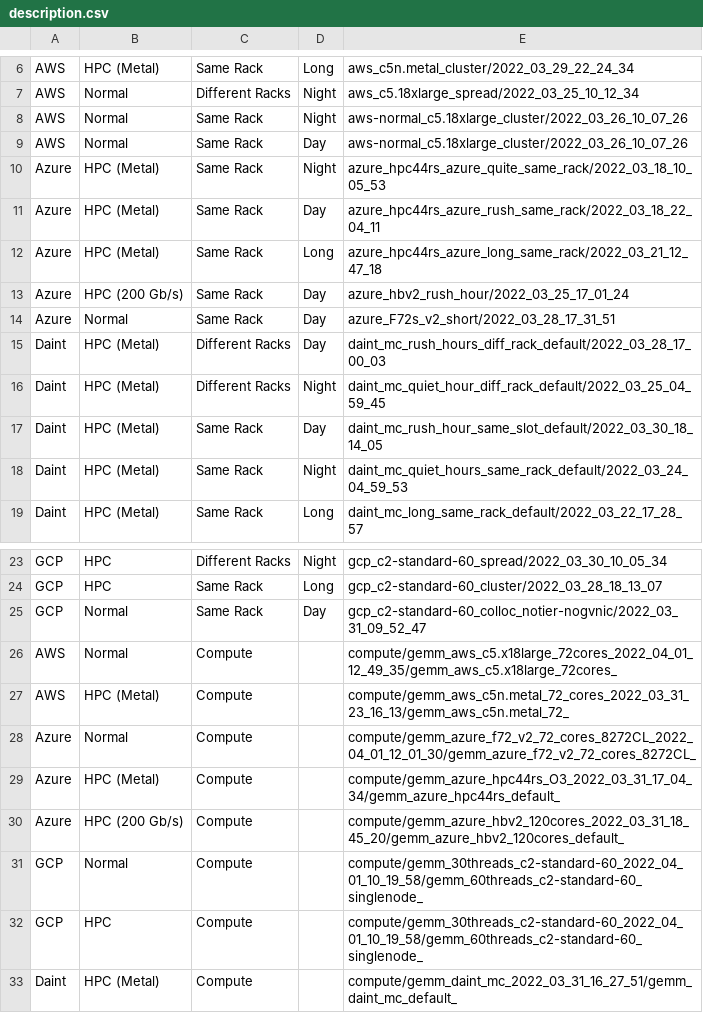
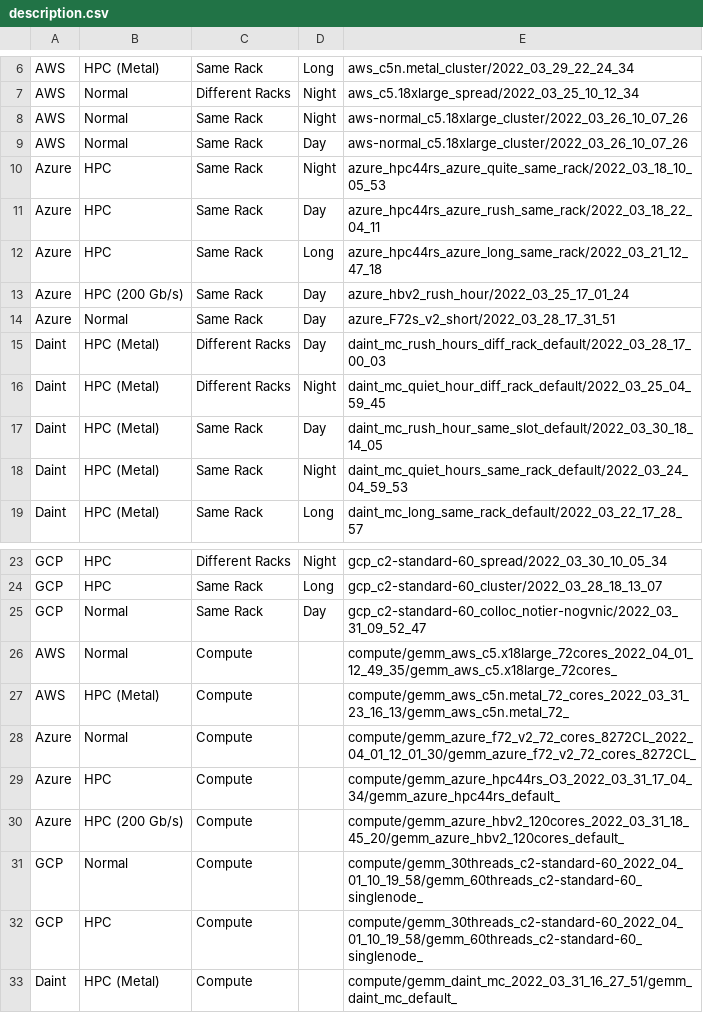
Before and after one commit to DanieleDeSensi/cloud_noise_data, a CSV file: description.csv, drawn as a sheet; only a part is shown, gaps mark what is left out.

Commit message:
[FIX] Changed descriptor for Azure Metal->Non-metal.

```diff
--- a/description.csv
+++ b/description.csv
@@ -9,5 +9,5 @@ AWS,Normal,Same Rack,Night,aws-normal_c5.18xlarge_cluster/2022_03_26_10_07_26
 AWS,Normal,Same Rack,Day,aws-normal_c5.18xlarge_cluster/2022_03_26_10_07_26
-Azure,HPC (Metal),Same Rack,Night,azure_hpc44rs_azure_quite_same_rack/2022_03_18_10_05_53
-Azure,HPC (Metal),Same Rack,Day,azure_hpc44rs_azure_rush_same_rack/2022_03_18_22_04_11
-Azure,HPC (Metal),Same Rack,Long,azure_hpc44rs_azure_long_same_rack/2022_03_21_12_47_18
+Azure,HPC,Same Rack,Night,azure_hpc44rs_azure_quite_same_rack/2022_03_18_10_05_53
+Azure,HPC,Same Rack,Day,azure_hpc44rs_azure_rush_same_rack/2022_03_18_22_04_11
+Azure,HPC,Same Rack,Long,azure_hpc44rs_azure_long_same_rack/2022_03_21_12_47_18
 Azure,HPC (200 Gb/s),Same Rack,Day,azure_hbv2_rush_hour/2022_03_25_17_01_24
@@ -28,3 +28,3 @@ AWS,HPC (Metal),Compute,,compute/gemm_aws_c5n.metal_72_cores_2022_03_31_23_16_13
 Azure,Normal,Compute,,compute/gemm_azure_f72_v2_72_cores_8272CL_2022_04_01_12_01_30/gemm_azure_f72_v2_72_cores_8272CL_
-Azure,HPC (Metal),Compute,,compute/gemm_azure_hpc44rs_O3_2022_03_31_17_04_34/gemm_azure_hpc44rs_default_
+Azure,HPC,Compute,,compute/gemm_azure_hpc44rs_O3_2022_03_31_17_04_34/gemm_azure_hpc44rs_default_
 Azure,HPC (200 Gb/s),Compute,,compute/gemm_azure_hbv2_120cores_2022_03_31_18_45_20/gemm_azure_hbv2_120cores_default_
```
Also changed, not shown: 1 other file.
